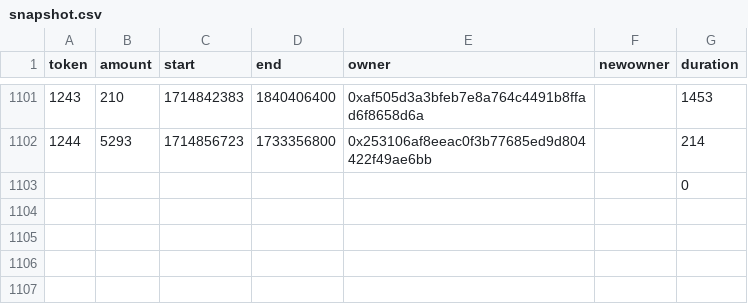
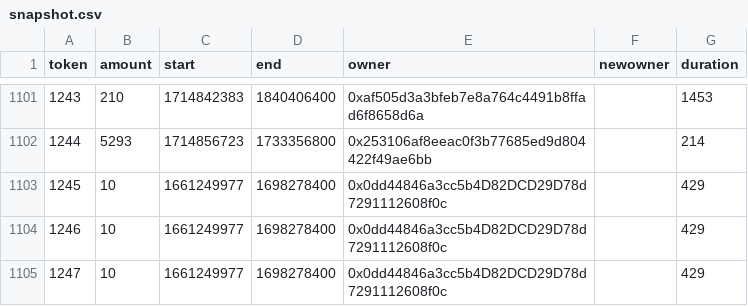
Before and after one commit to code-blade543ew/contracts, a CSV file: scripts/governance/snapshot.csv, drawn as a sheet; only a part is shown, gaps mark what is left out.

```diff
--- a/scripts/governance/snapshot.csv
+++ b/scripts/governance/snapshot.csv
@@ -1102,2 +1102,4 @@ token,amount,start,end,owner,newowner,duration
 1244,5293,1714856723,1733356800,0x253106af8eeac0f3b77685ed9d804422f49ae6bb,,214
-,,,,,,0
+1245,10,1661249977,1698278400,0x0dd44846a3cc5b4D82DCD29D78d7291112608f0c,,429
+1246,10,1661249977,1698278400,0x0dd44846a3cc5b4D82DCD29D78d7291112608f0c,,429
+1247,10,1661249977,1698278400,0x0dd44846a3cc5b4D82DCD29D78d7291112608f0c,,429
```
Also changed, not shown: 1 other file.
